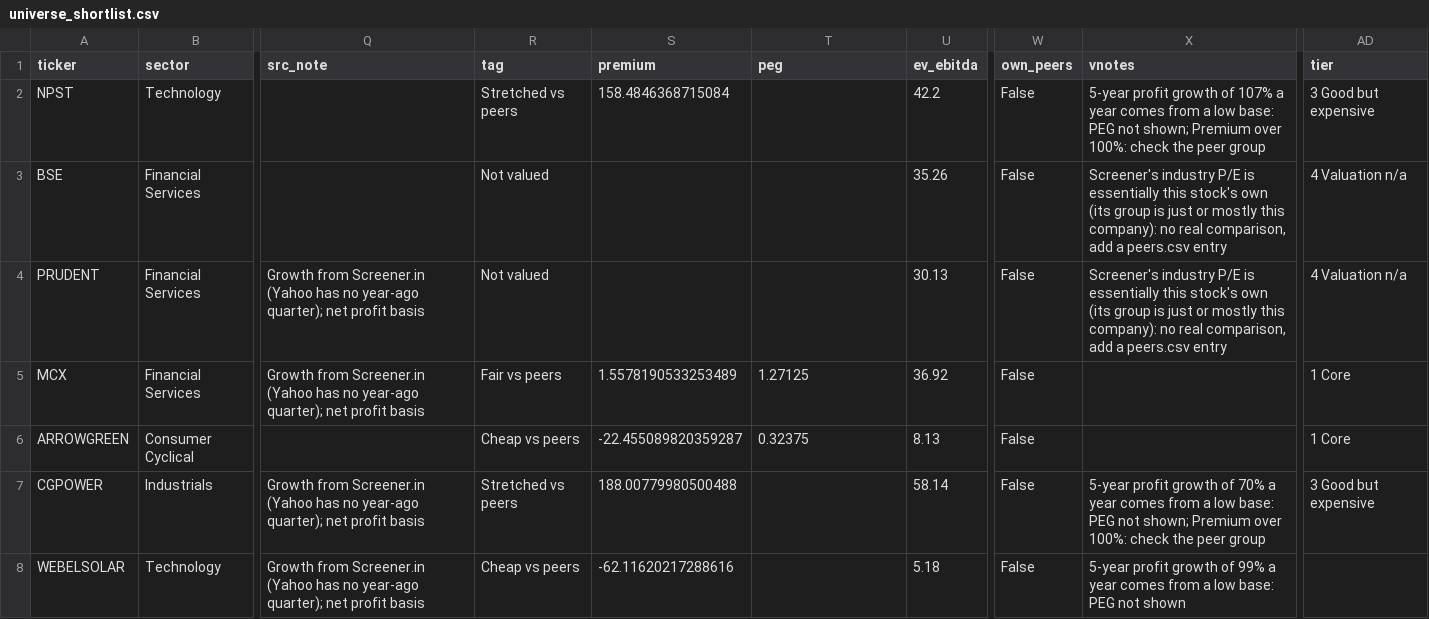
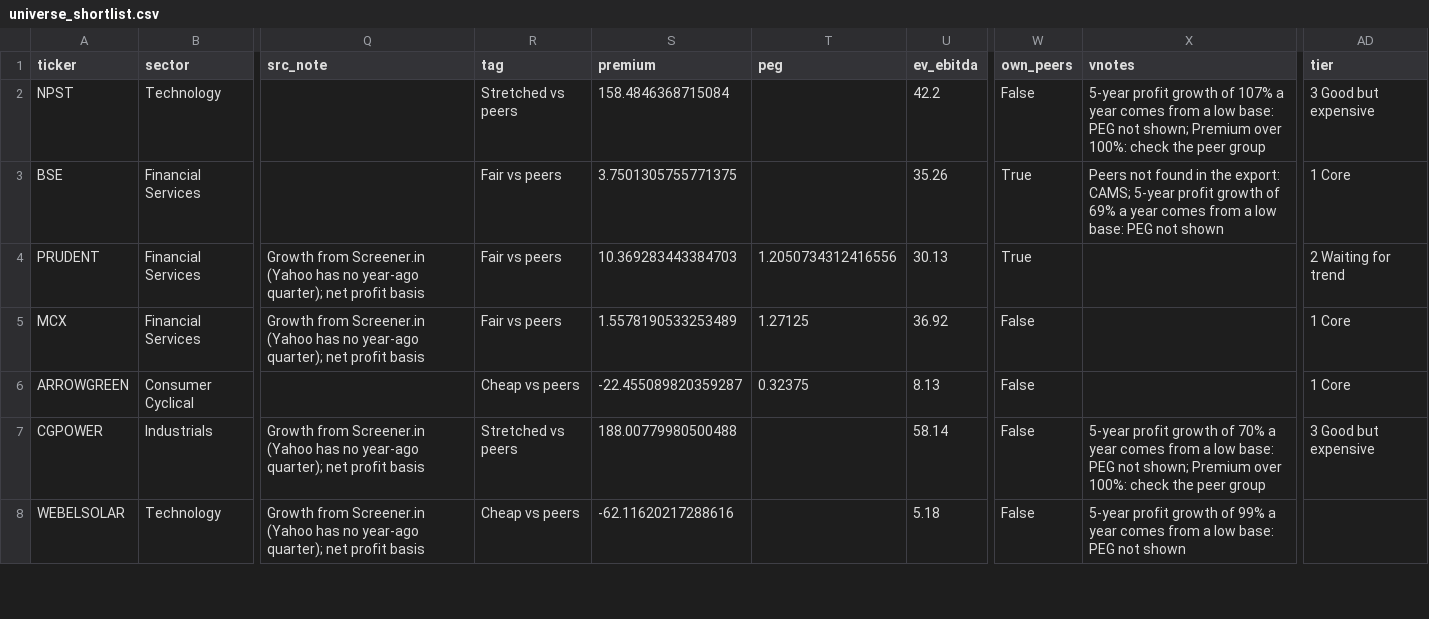
Before and after one commit to iResearch27/stockscreener, a CSV file: results/universe_shortlist.csv, drawn as a sheet; only a part is shown, gaps mark what is left out; the diff covers the shown part only; the diff names each change by its address in the sheet, - before the commit and + after, or states it on an @@ line.

```diff
--- a/results/universe_shortlist.csv
+++ b/results/universe_shortlist.csv
-R3:R4 (tag): Not valued
+R3:R4 (tag): Fair vs peers
-S3 (premium): (empty)
+S3 (premium): 3.7501305755771375
-W3:W4 (own_peers): False
+W3:W4 (own_peers): True
-X3 (vnotes): Screener's industry P/E is essentially this stock's own (its group is just or mostly this company): no real comparison, add a peers.csv entry
+X3 (vnotes): Peers not found in the export: CAMS; 5-year profit growth of 69% a year comes from a low base: PEG not shown
-AD3 (tier): 4 Valuation n/a
+AD3 (tier): 1 Core
-S4 (premium): (empty)
+S4 (premium): 10.369283443384703
-T4 (peg): (empty)
+T4 (peg): 1.2050734312416556
-X4 (vnotes): Screener's industry P/E is essentially this stock's own (its group is just or mostly this company): no real comparison, add a peers.csv entry
+X4 (vnotes): (empty)
-AD4 (tier): 4 Valuation n/a
+AD4 (tier): 2 Waiting for trend
```
Also changed, not shown: 26 edited cells elsewhere in this file.
